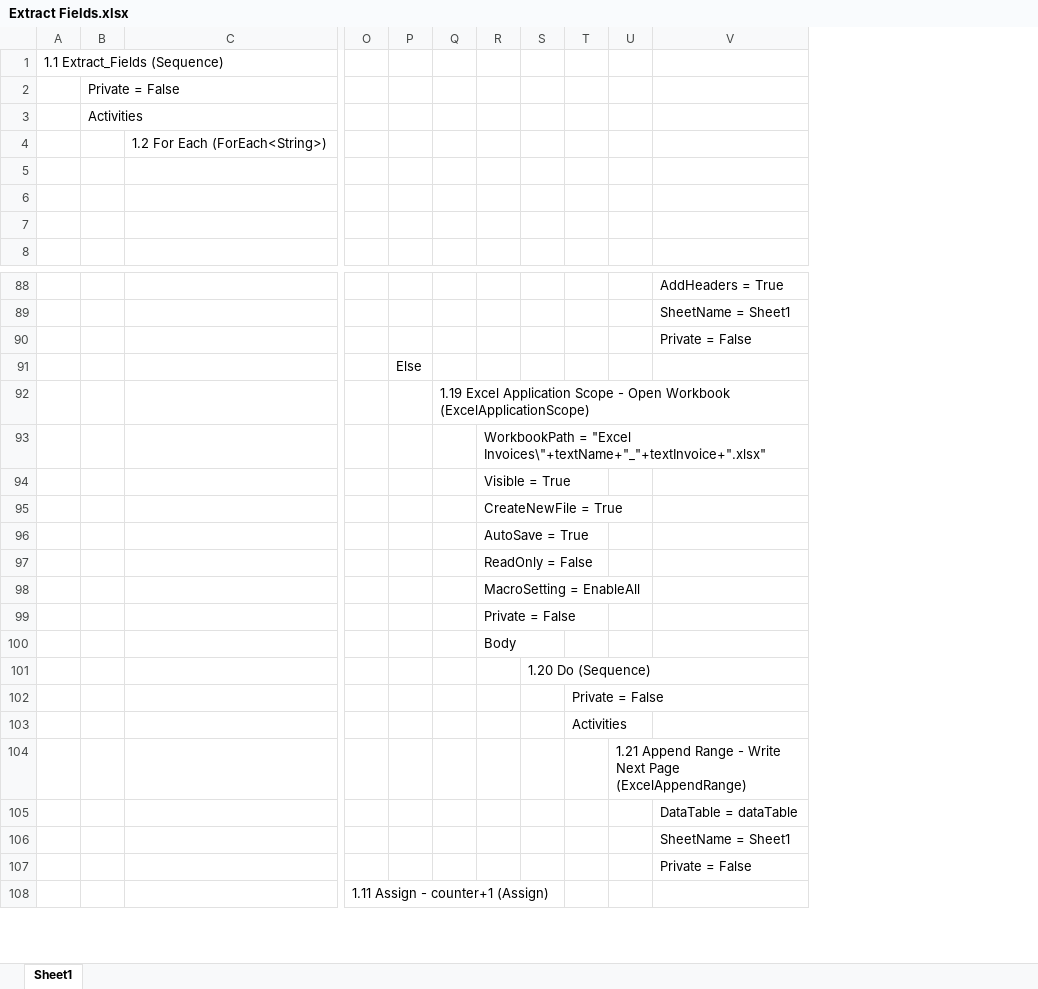
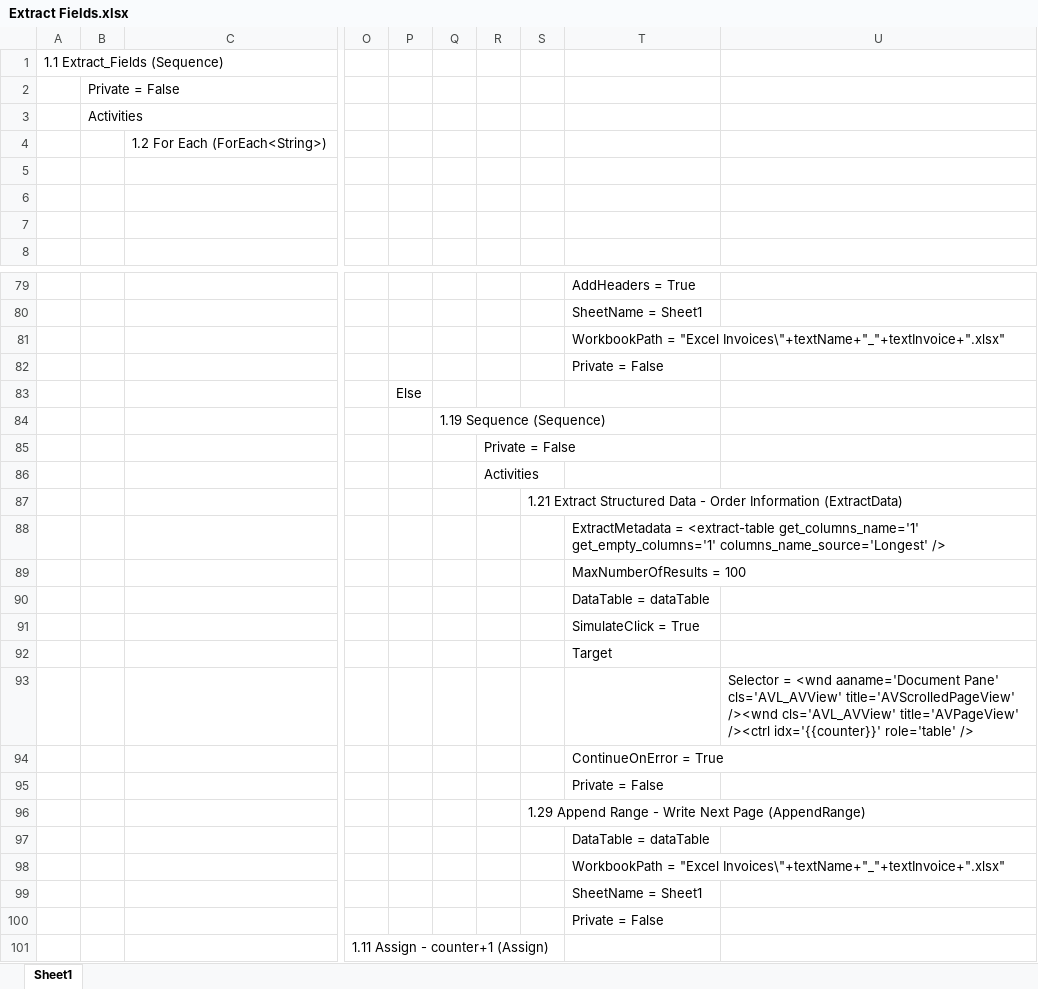
Before and after one commit to ARose-Will/Udasity-RPADeveloperNanodegree, an Excel workbook: Extract Fields.xlsx, sheet Sheet1, drawn as a sheet; only a part is shown, gaps mark what is left out; values as stored, in another font and other column widths than the file's, no borders; removed rows and columns are numbered as before the commit, all else as after; rows hold the shown columns only; the diff covers the shown part only; the diff names each change by its address in the sheet, - before the commit and + after, or states it on an @@ line.

```diff
--- a/Extract Fields.xlsx (sheet Sheet1)
+++ b/Extract Fields.xlsx (sheet Sheet1)
-column Q, empty
-column R, empty
-column S, row 101: 1.20 Do (Sequence)
+column Q, row 84: 1.19 Sequence (Sequence)
-column U, row 104: 1.21 Append Range - Write Next Page (ExcelAppendRange)
+column S, row 87: 1.21 Extract Structured Data - Order Information (ExtractData)
+column U, empty
+row 81:  |  |  |  |  |  |  |  | WorkbookPath = "Excel Invoices\"+textName+"_"+textInvoice+".xlsx"
-row 92:  |  |  |  |  | 1.19 Excel Application Scope - Open Workbook (ExcelApplicationScope)
-row 93:  |  |  |  |  |  | WorkbookPath = "Excel Invoices\"+textName+"_"+textInvoice+".xlsx"
-row 94:  |  |  |  |  |  | Visible = True
-row 95:  |  |  |  |  |  | CreateNewFile = True
-row 96:  |  |  |  |  |  | AutoSave = True
-row 97:  |  |  |  |  |  | ReadOnly = False
-row 98:  |  |  |  |  |  | MacroSetting = EnableAll
-row 99:  |  |  |  |  |  | Private = False
-row 100:  |  |  |  |  |  | Body
+row 88:  |  |  |  |  |  |  |  | ExtractMetadata = <extract-table get_columns_name='1' get_empty_columns='1' columns_name_source='Longest' />
+row 89:  |  |  |  |  |  |  |  | MaxNumberOfResults = 100
+row 91:  |  |  |  |  |  |  |  | SimulateClick = True
+row 92:  |  |  |  |  |  |  |  | Target
@@ row 75 moved to row 93: Selector = <wnd aaname='Document Pane' c… @@
+row 94:  |  |  |  |  |  |  |  | ContinueOnError = True
+row 95:  |  |  |  |  |  |  |  | Private = False
@@ row 76 moved to row 96: 1.29 Append Range - Write Next Page (App… @@
+row 97:  |  |  |  |  |  |  |  | DataTable = dataTable
+row 98:  |  |  |  |  |  |  |  | WorkbookPath = "Excel Invoices\"+textName+"_"+textInvoice+".xlsx"
```
Also changed, not shown: 7 added rows, 14 removed rows and 2 moved rows elsewhere in this sheet, 1 other file.
